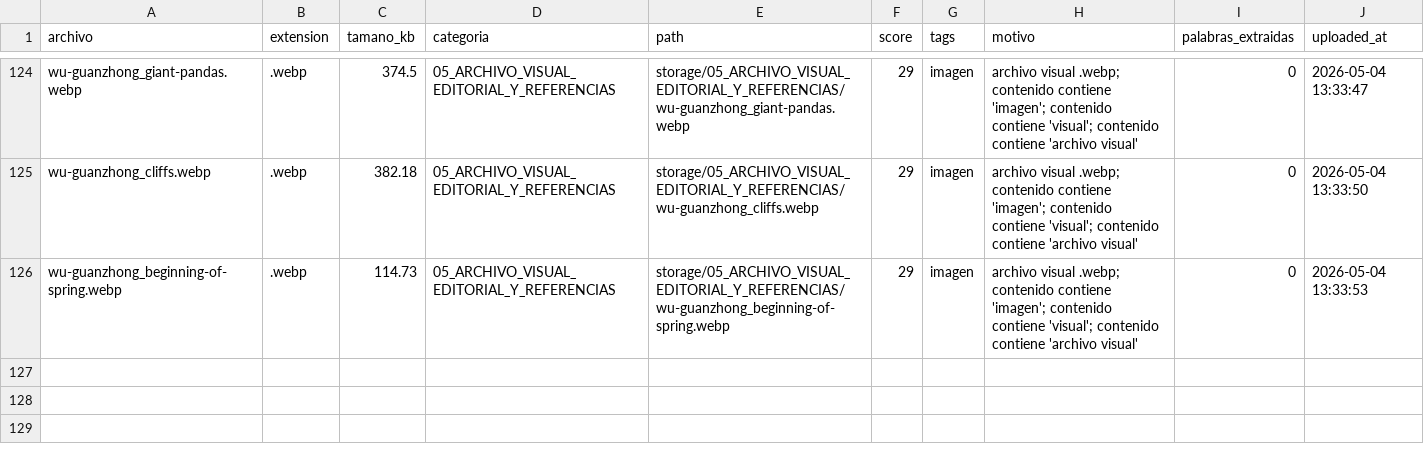
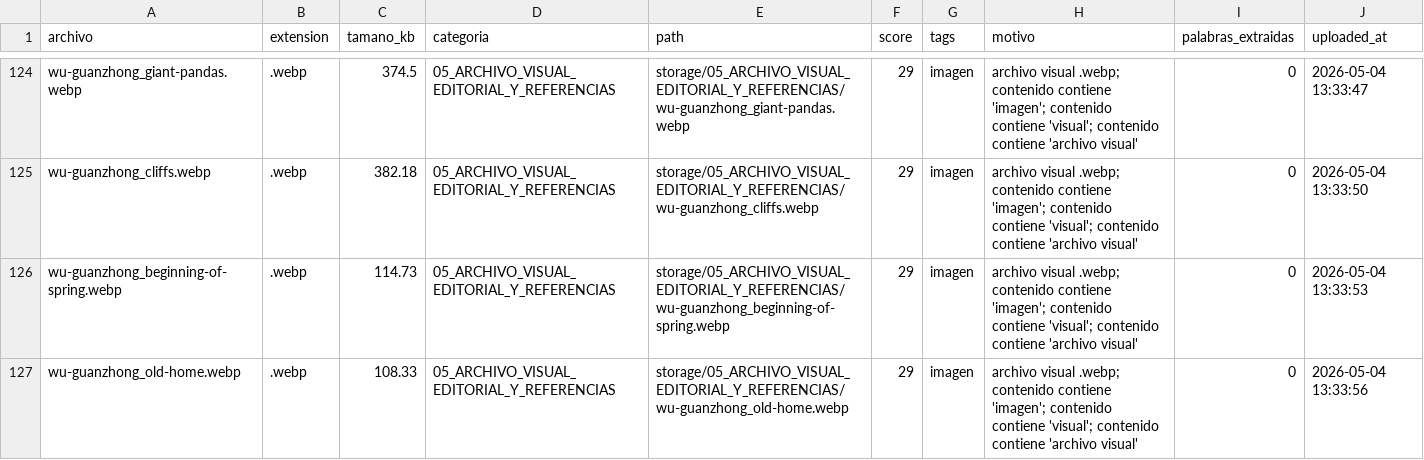
Before and after one commit to brandatta/casamatriz, a CSV file: data/inventory.csv, drawn as a sheet; only a part is shown, gaps mark what is left out; the diff names each change by its address in the sheet, - before the commit and + after, or states it on an @@ line.

Commit message:
Actualizar inventario Casa Matriz

```diff
--- a/data/inventory.csv
+++ b/data/inventory.csv
+row 127: wu-guanzhong_old-home.webp | .webp | 108.33 | 05_ARCHIVO_VISUAL_EDITORIAL_Y_REFERENCIAS | storage/05_ARCHIVO_VISUAL_EDITORIAL_Y_REFERENCIAS/wu-guanzhong_old-home.webp | 29 | imagen | archivo visual .webp; contenido contiene 'imagen'; contenido contiene 'visual'; contenido contiene 'archivo visual' | 0 | 2026-05-04 13:33:56
```
